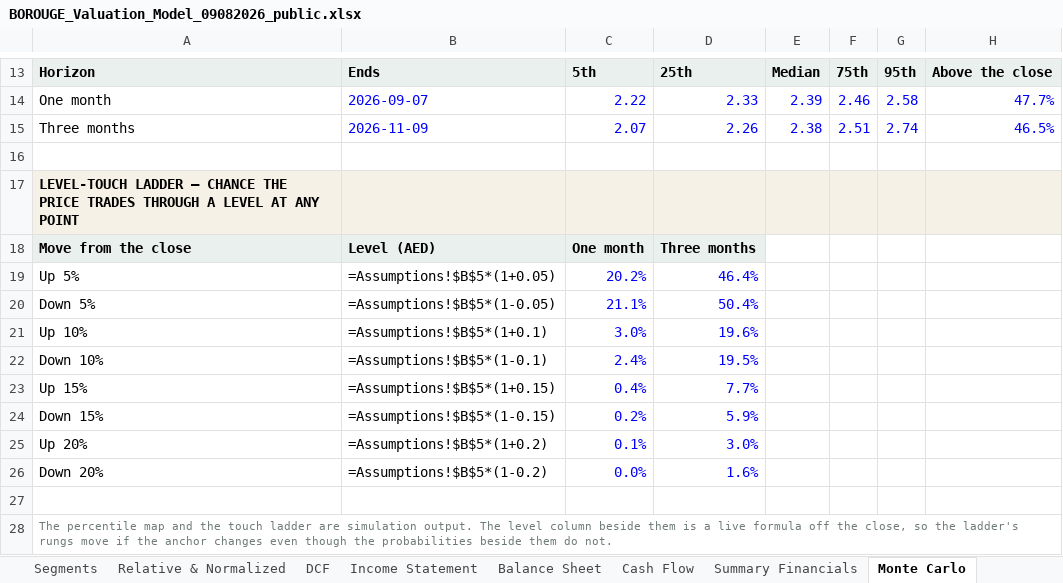
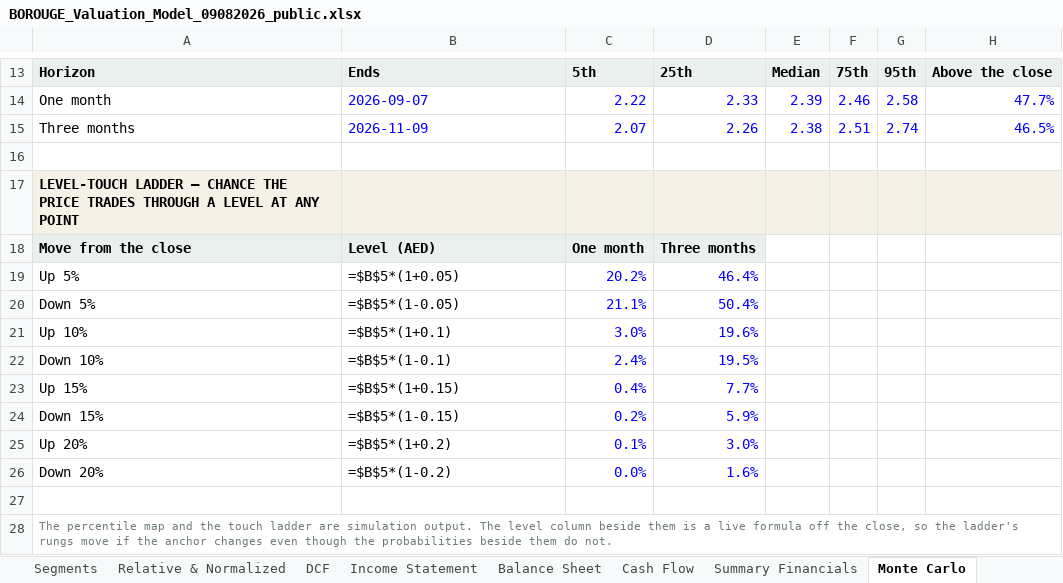
Before and after one commit to sherifomarsaleh/testahil, an Excel workbook: engine/borouge_study/BOROUGE_Valuation_Model_09082026_public.xlsx, sheet Monte Carlo, drawn as a sheet; only a part is shown, gaps mark what is left out; values as stored, in another font and other column widths than the file's, no borders; formulas without a stored value are shown as written; the diff names each change by its address in the sheet, - before the commit and + after, or states it on an @@ line.

```diff
--- a/engine/borouge_study/BOROUGE_Valuation_Model_09082026_public.xlsx (sheet Monte Carlo)
+++ b/engine/borouge_study/BOROUGE_Valuation_Model_09082026_public.xlsx (sheet Monte Carlo)
-B19: =Assumptions!$B$5*(1+0.05)
+B19: =$B$5*(1+0.05)
-B20: =Assumptions!$B$5*(1-0.05)
+B20: =$B$5*(1-0.05)
-B21: =Assumptions!$B$5*(1+0.1)
+B21: =$B$5*(1+0.1)
-B22: =Assumptions!$B$5*(1-0.1)
+B22: =$B$5*(1-0.1)
-B23: =Assumptions!$B$5*(1+0.15)
+B23: =$B$5*(1+0.15)
-B24: =Assumptions!$B$5*(1-0.15)
+B24: =$B$5*(1-0.15)
-B25: =Assumptions!$B$5*(1+0.2)
+B25: =$B$5*(1+0.2)
-B26: =Assumptions!$B$5*(1-0.2)
+B26: =$B$5*(1-0.2)
```
Also changed, not shown: sheet Sensitivity, sheet Fundamental Valuation, sheet Summary, sheet DCF, sheet Assumptions, 26 other files.
